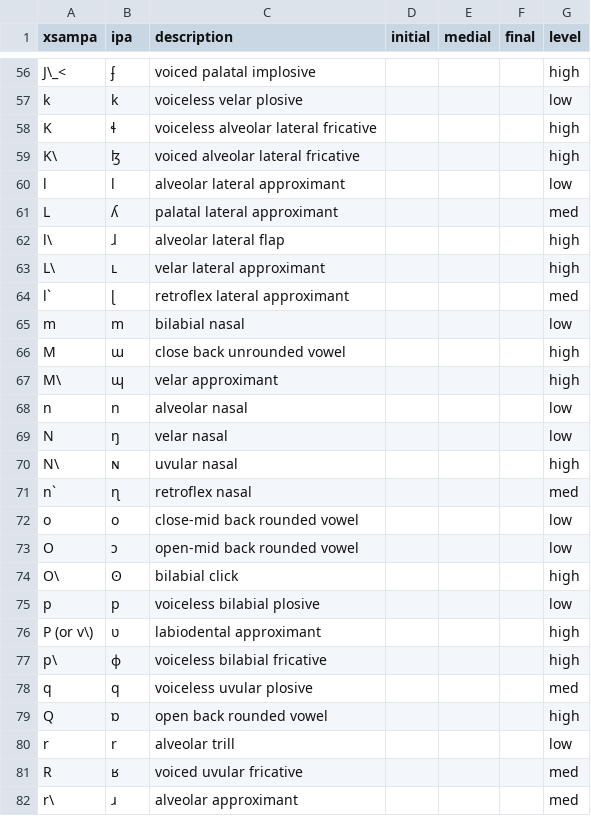
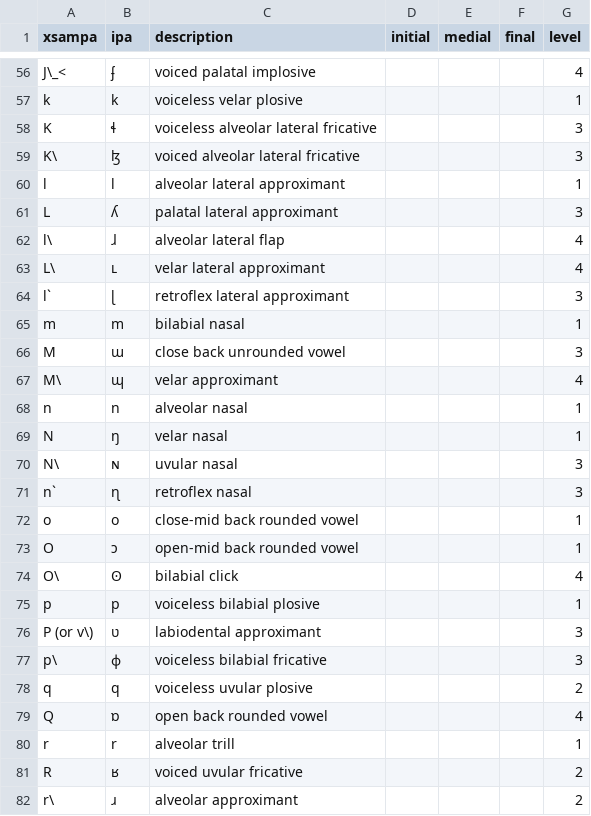
Before and after one commit to terrific-morphemes/conlang_app, a CSV file: backend/data/phonemes.csv, drawn as a sheet; only a part is shown, gaps mark what is left out; the diff covers the shown part only; the diff names each change by its address in the sheet, - before the commit and + after, or states it on an @@ line.

```diff
--- a/backend/data/phonemes.csv
+++ b/backend/data/phonemes.csv
-G56 (level): high
+G56 (level): 4
-G57 (level): low
+G57 (level): 1
-G58:G59 (level): high
+G58:G59 (level): 3
-G60 (level): low
+G60 (level): 1
-G61 (level): med
+G61 (level): 3
-G62:G63 (level): high
+G62:G63 (level): 4
-G64 (level): med
+G64 (level): 3
-G65 (level): low
+G65 (level): 1
-G66 (level): high
+G66 (level): 3
-G67 (level): high
+G67 (level): 4
-G68:G69 (level): low
+G68:G69 (level): 1
-G70 (level): high
+G70 (level): 3
-G71 (level): med
+G71 (level): 3
-G72:G73 (level): low
+G72:G73 (level): 1
-G74 (level): high
+G74 (level): 4
-G75 (level): low
+G75 (level): 1
-G76:G77 (level): high
+G76:G77 (level): 3
-G78 (level): med
+G78 (level): 2
-G79 (level): high
+G79 (level): 4
-G80 (level): low
+G80 (level): 1
-G81:G82 (level): med
+G81:G82 (level): 2
```
Also changed, not shown: 85 edited cells elsewhere in this file, backend/data/lexemes.csv, 2 other files.
